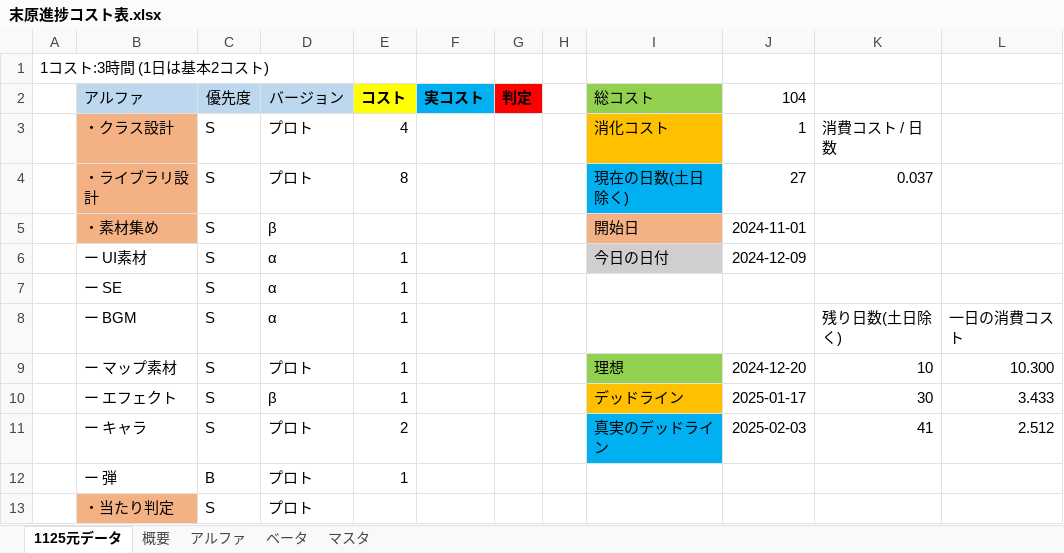
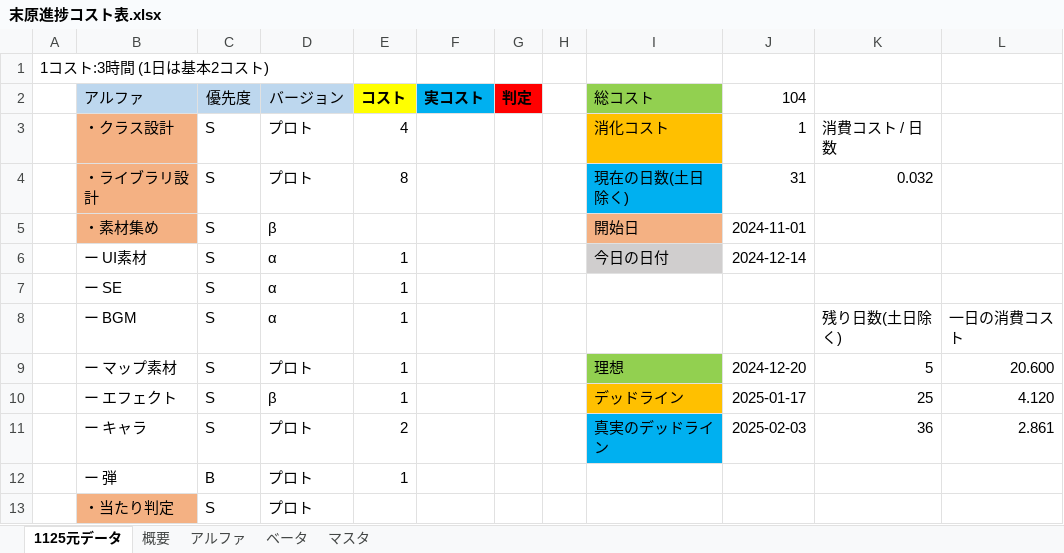
Before and after one commit to suegin/SHOTMAN, an Excel workbook: SHOTMAN/末原進捗コスト表.xlsx, sheet 1125元データ, drawn as a sheet; only a part is shown; values as stored, in another font and other column widths than the file's, no borders; the diff names each change by its address in the sheet, - before the commit and + after, or states it on an @@ line.

```diff
--- a/SHOTMAN/末原進捗コスト表.xlsx (sheet 1125元データ)
+++ b/SHOTMAN/末原進捗コスト表.xlsx (sheet 1125元データ)
-J4 (104): 27
+J4 (104): 31
-K4: 0.037
+K4: 0.032
-J6 (104): 2024-12-09
+J6 (104): 2024-12-14
-K9: 10
+K9: 5
-L9: 10.300
+L9: 20.600
-K10: 30
+K10: 25
-L10: 3.433
+L10: 4.120
-K11: 41
+K11: 36
-L11: 2.512
+L11: 2.861
```
Also changed, not shown: sheet アルファ, sheet 概要, hidden cells, 27 other files.
